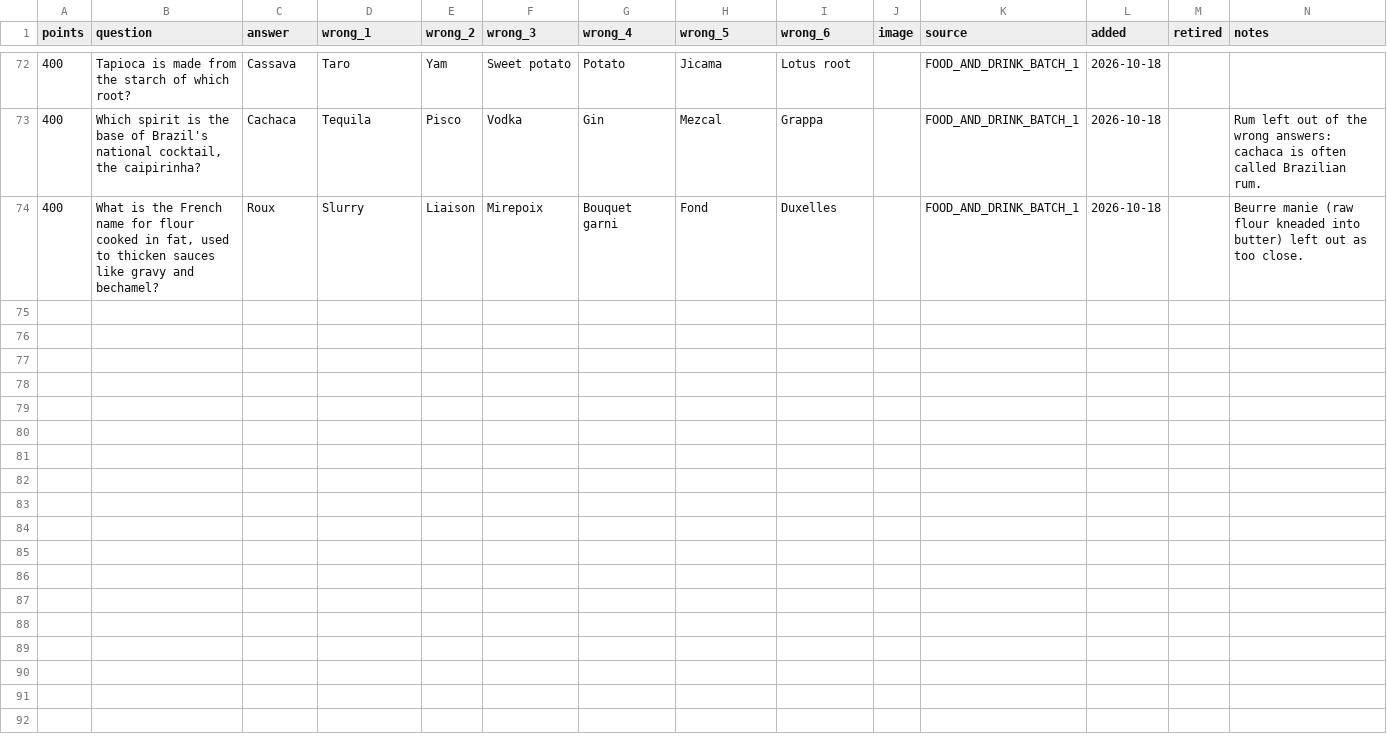
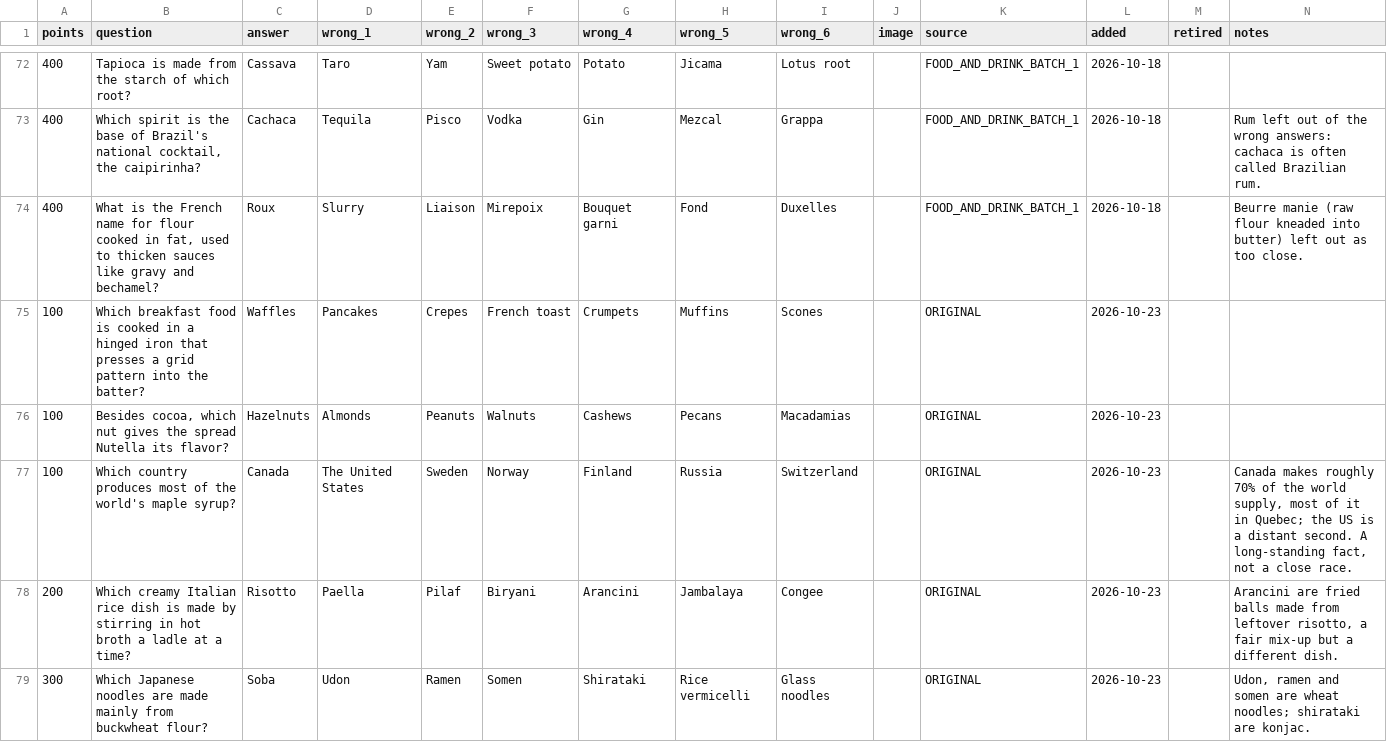
Before and after one commit to hnatkowicz/voxopo, a CSV file: content/food_and_drink.csv, drawn as a sheet; only a part is shown, gaps mark what is left out; the diff covers the shown part only; the diff names each change by its address in the sheet, - before the commit and + after, or states it on an @@ line.

```diff
--- a/content/food_and_drink.csv
+++ b/content/food_and_drink.csv
+row 75: 100 | Which breakfast food is cooked in a hinged iron that presses a grid pattern into the batter? | Waffles | Pancakes | Crepes | French toast | Crumpets | Muffins | Scones |  | ORIGINAL | 2026-10-23
+row 76: 100 | Besides cocoa, which nut gives the spread Nutella its flavor? | Hazelnuts | Almonds | Peanuts | Walnuts | Cashews | Pecans | Macadamias |  | ORIGINAL | 2026-10-23
+row 77: 100 | Which country produces most of the world's maple syrup? | Canada | The United States | Sweden | Norway | Finland | Russia | Switzerland |  | ORIGINAL | 2026-10-23 |  | Canada makes roughly 70% of the world supply, most of it in Quebec; the US is a distant second. A long-standing fact, not a close race.
+row 78: 200 | Which creamy Italian rice dish is made by stirring in hot broth a ladle at a time? | Risotto | Paella | Pilaf | Biryani | Arancini | Jambalaya | Congee |  | ORIGINAL | 2026-10-23 |  | Arancini are fried balls made from leftover risotto, a fair mix-up but a different dish.
+row 79: 300 | Which Japanese noodles are made mainly from buckwheat flour? | Soba | Udon | Ramen | Somen | Shirataki | Rice vermicelli | Glass noodles |  | ORIGINAL | 2026-10-23 |  | Udon, ramen and somen are wheat noodles; shirataki are konjac.
```
Also changed, not shown: 5 added rows elsewhere in this file, content/art_and_architecture.csv, content/fictional_locations.csv, 18 other files.
